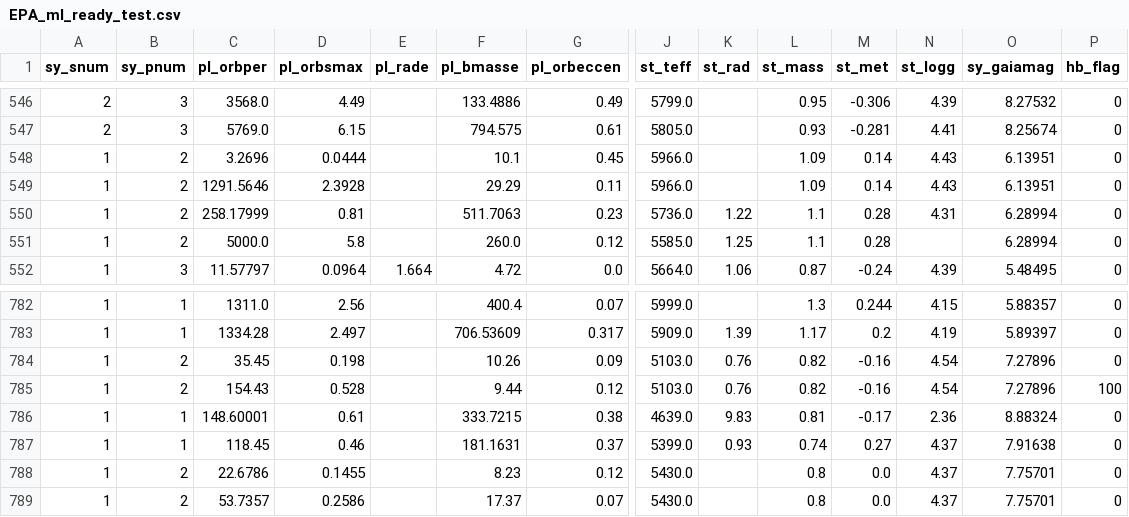
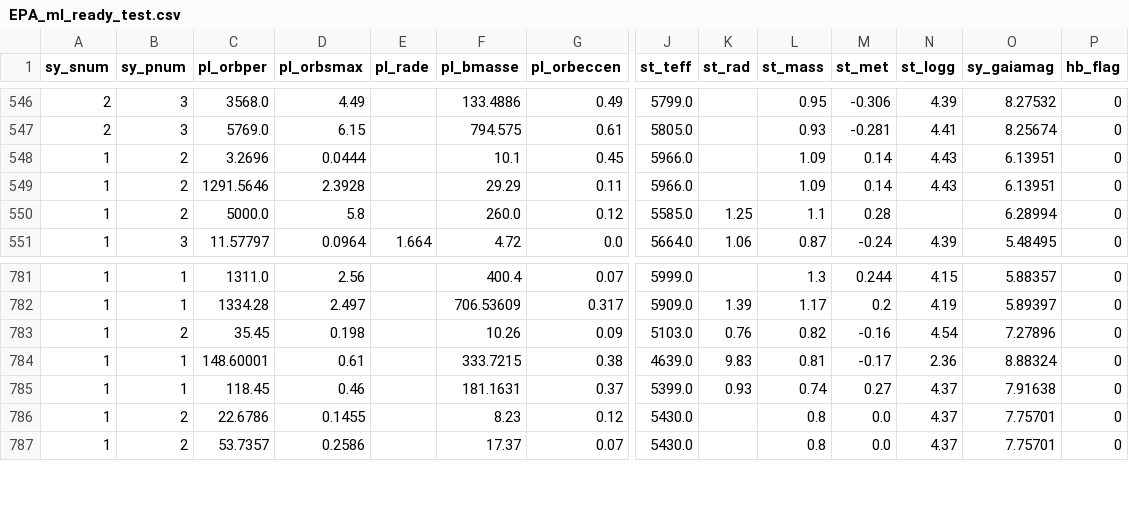
Before and after one commit to akhilesh-varanasi/exoplanet-habitability-identifier, a CSV file: EPA_ml_ready_test.csv, drawn as a sheet; only a part is shown, gaps mark what is left out; rows hold the shown columns only; the diff names each change by its address in the sheet, - before the commit and + after, or states it on an @@ line.

```diff
--- a/EPA_ml_ready_test.csv
+++ b/EPA_ml_ready_test.csv
-row 550: 1 | 2 | 258.17999 | 0.81 |  | 511.7063 | 0.23 | 5736.0 | 1.22 | 1.1 | 0.28 | 4.31 | 6.28994 | 0
-row 785: 1 | 2 | 154.43 | 0.528 |  | 9.44 | 0.12 | 5103.0 | 0.76 | 0.82 | -0.16 | 4.54 | 7.27896 | 100
```
Also changed, not shown: imputed_frame.csv, 2 other files.
